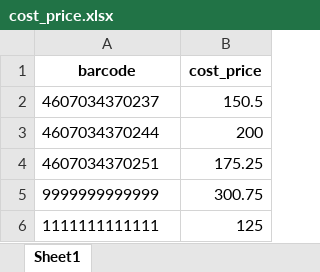
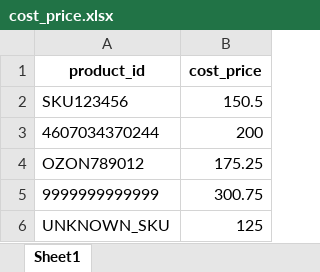
Before and after one commit to Arbitr3103/mi_core_etl, an Excel workbook: uploads/cost_price.xlsx, sheet Sheet1, drawn as a sheet; values as stored, in another font and other column widths than the file's, no borders; the diff names each change by its address in the sheet, - before the commit and + after, or states it on an @@ line.

```diff
--- a/uploads/cost_price.xlsx (sheet Sheet1)
+++ b/uploads/cost_price.xlsx (sheet Sheet1)
-A1: barcode
+A1: product_id
-A2 (product_id): 4607034370237
+A2 (product_id): SKU123456
-A4 (product_id): 4607034370251
+A4 (product_id): OZON789012
-A6 (product_id): 1111111111111
+A6 (product_id): UNKNOWN_SKU
```
Also changed, not shown: uploads/cost_price_example.xlsx, 3 other files.
